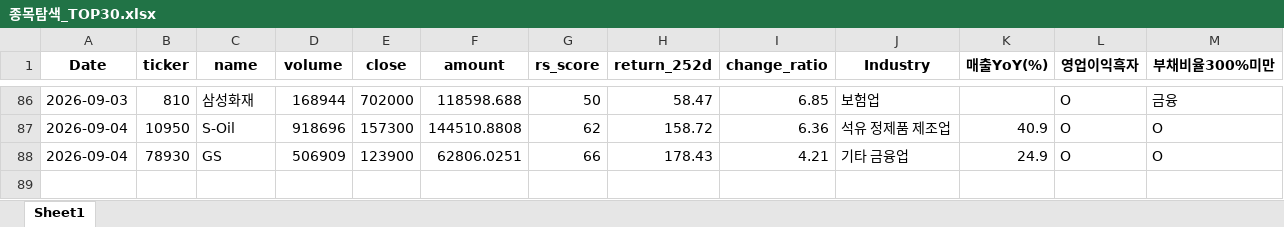
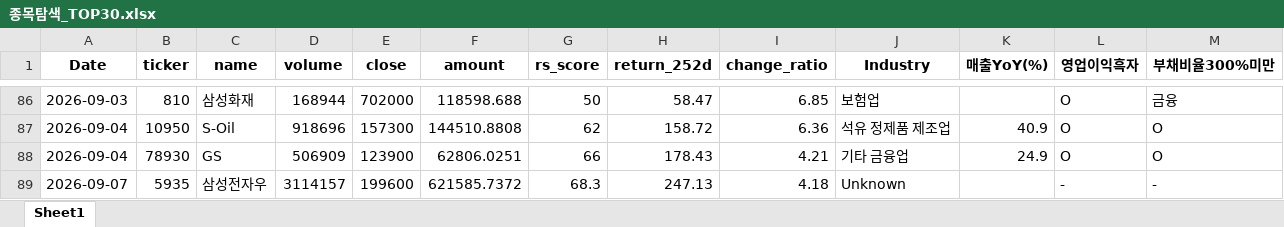
Before and after one commit to pdhman/report-summary, an Excel workbook: 종목탐색_TOP30.xlsx, sheet Sheet1, drawn as a sheet; only a part is shown, gaps mark what is left out; values as stored, in another font and other column widths than the file's, no borders; the diff names each change by its address in the sheet, - before the commit and + after, or states it on an @@ line.

```diff
--- a/종목탐색_TOP30.xlsx (sheet Sheet1)
+++ b/종목탐색_TOP30.xlsx (sheet Sheet1)
+row 89: 2026-09-07 | 5935 | 삼성전자우 | 3114157 | 199600 | 621585.7372 | 68.3 | 247.13 | 4.18 | Unknown |  | - | -
```
Also changed, not shown: 3 other files.
